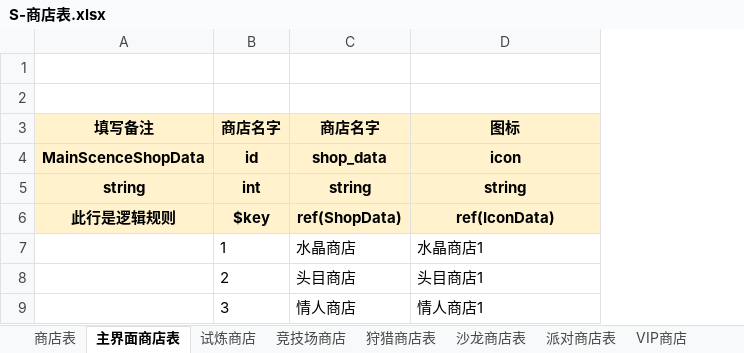
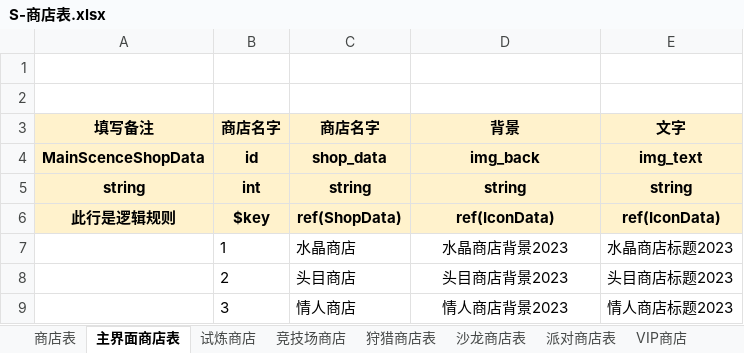
Before and after one commit to zxbigjj/UEserver, an Excel workbook: sharedata/exceldata/excel/all/S-商店表.xlsx, sheet 主界面商店表, drawn as a sheet; values as stored, in another font and other column widths than the file's, no borders; the diff names each change by its address in the sheet, - before the commit and + after, or states it on an @@ line.

```diff
--- a/sharedata/exceldata/excel/all/S-商店表.xlsx (sheet 主界面商店表)
+++ b/sharedata/exceldata/excel/all/S-商店表.xlsx (sheet 主界面商店表)
+column E (文字), rows 4-9: img_text | string | ref(IconData) | 水晶商店标题2023 | 头目商店标题2023 | 情人商店标题2023
-D3: 图标
+D3: 背景
-D4 (背景): icon
+D4 (背景): img_back
-D7 (背景): 水晶商店1
+D7 (背景): 水晶商店背景2023
-D7:D9 alignment: left
+D7:D9 alignment: center
-D8 (背景): 头目商店1
+D8 (背景): 头目商店背景2023
-D9 (背景): 情人商店1
+D9 (背景): 情人商店背景2023
```
Also changed, not shown: sharedata/exceldata/excel/all/C-充值活动表.xlsx, sharedata/exceldata/excel/all/C-充值表.xlsx, 26 other files.
